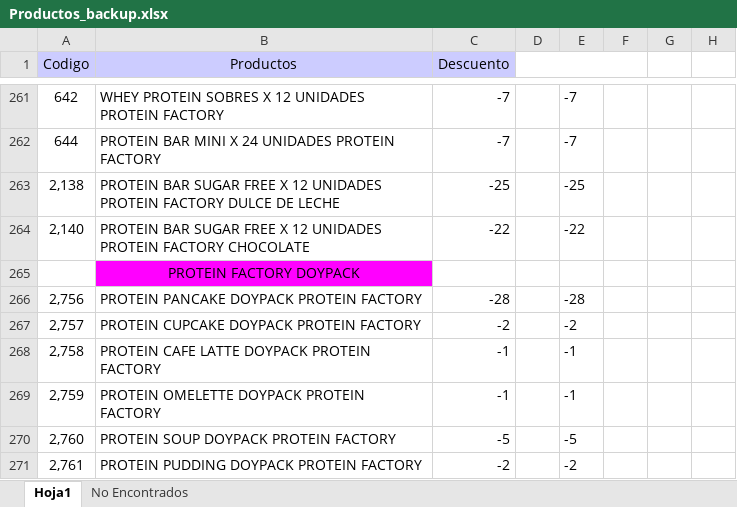
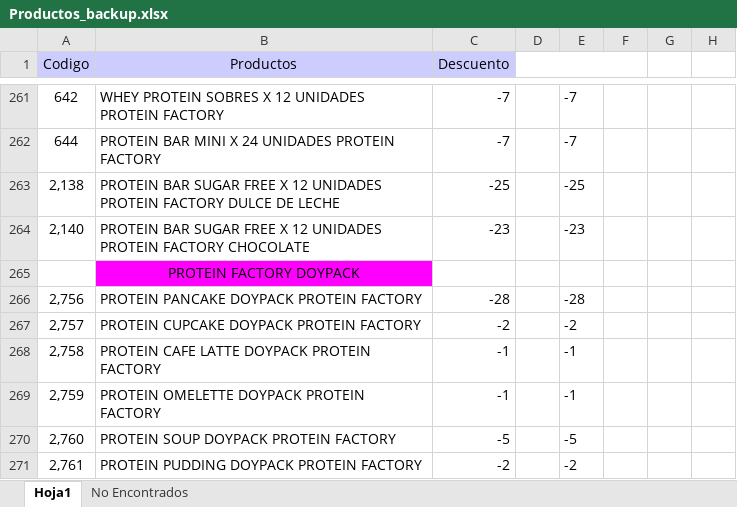
Before and after one commit to Kniball4726/Agentes, an Excel workbook: Descuentos/Productos_backup.xlsx, sheet Hoja1, drawn as a sheet; only a part is shown, gaps mark what is left out; values as stored, in another font and other column widths than the file's, no borders; the diff covers the shown part only; the diff names each change by its address in the sheet, - before the commit and + after, or states it on an @@ line.

```diff
--- a/Descuentos/Productos_backup.xlsx (sheet Hoja1)
+++ b/Descuentos/Productos_backup.xlsx (sheet Hoja1)
-C264 (Descuento): -22
+C264 (Descuento): -23
-E264: -22
+E264: -23
```
Also changed, not shown: 155 added rows and 48 edited cells elsewhere in this sheet, Descuentos/Productos.xlsx, 50 other files.
